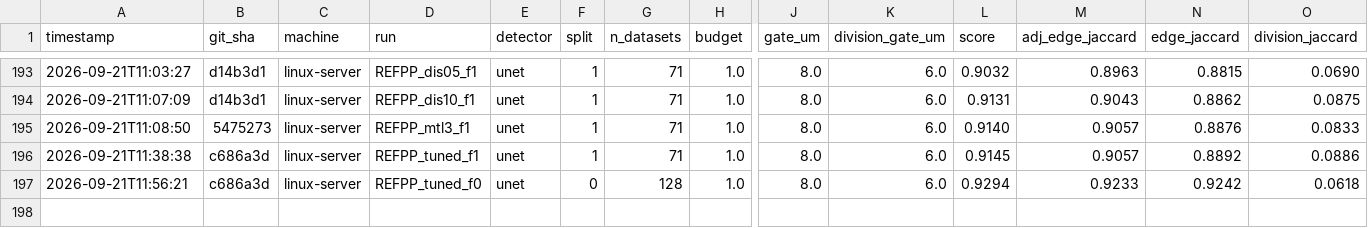
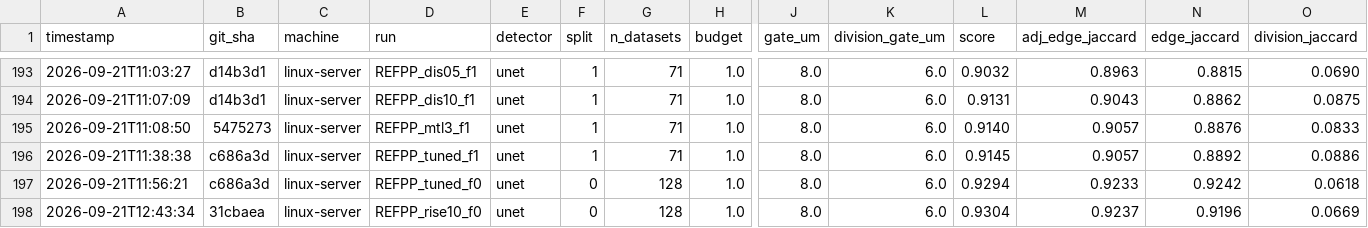
Before and after one commit to filipp-lotsmanov/Volt-biohub, a CSV file: experiments.csv, drawn as a sheet; only a part is shown, gaps mark what is left out; rows hold the shown columns only; the diff names each change by its address in the sheet, - before the commit and + after, or states it on an @@ line.

```diff
--- a/experiments.csv
+++ b/experiments.csv
+row 198: 2026-09-21T12:43:34 | 31cbaea | linux-server | REFPP_rise10_f0 | unet | 0 | 128 | 1.0 | 8.0 | 6.0 | 0.9304 | 0.9237 | 0.9196 | 0.0669
```
Also changed, not shown: 1 other file.
